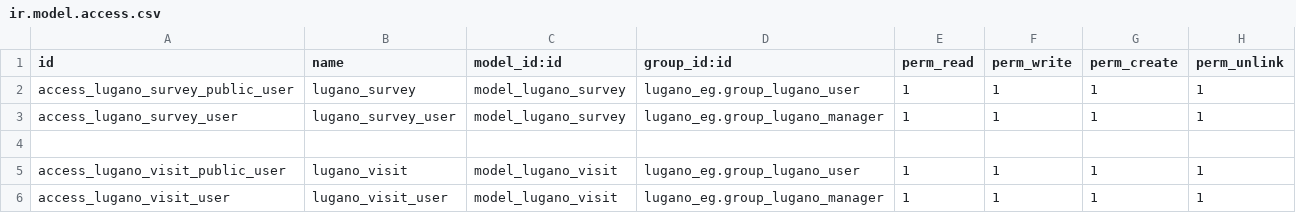
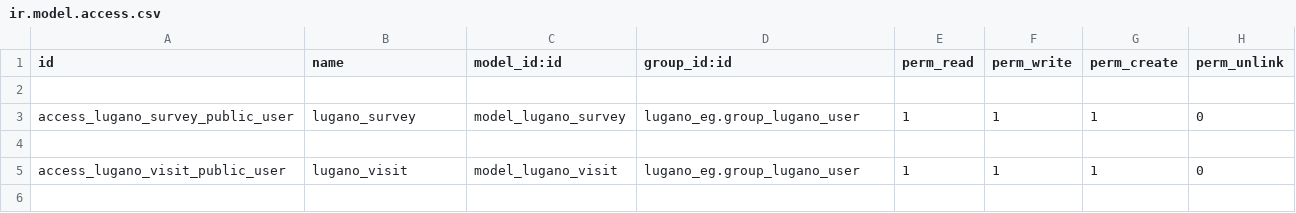
Before and after one commit to yakhras/transfer_limitation, a CSV file: lugano_eg/security/ir.model.access.csv, drawn as a sheet.

Commit message:
edt security

```diff
--- a/lugano_eg/security/ir.model.access.csv
+++ b/lugano_eg/security/ir.model.access.csv
@@ -1,6 +1,5 @@
 id,name,model_id:id,group_id:id,perm_read,perm_write,perm_create,perm_unlink
-access_lugano_survey_public_user,lugano_survey,model_lugano_survey,lugano_eg.group_lugano_user,1,1,1,1
-access_lugano_survey_user,lugano_survey_user,model_lugano_survey,lugano_eg.group_lugano_manager,1,1,1,1
 
-access_lugano_visit_public_user,lugano_visit,model_lugano_visit,lugano_eg.group_lugano_user,1,1,1,1
-access_lugano_visit_user,lugano_visit_user,model_lugano_visit,lugano_eg.group_lugano_manager,1,1,1,1
+access_lugano_survey_public_user,lugano_survey,model_lugano_survey,lugano_eg.group_lugano_user,1,1,1,0
+
+access_lugano_visit_public_user,lugano_visit,model_lugano_visit,lugano_eg.group_lugano_user,1,1,1,0
```
Also changed, not shown: 1 other file.
